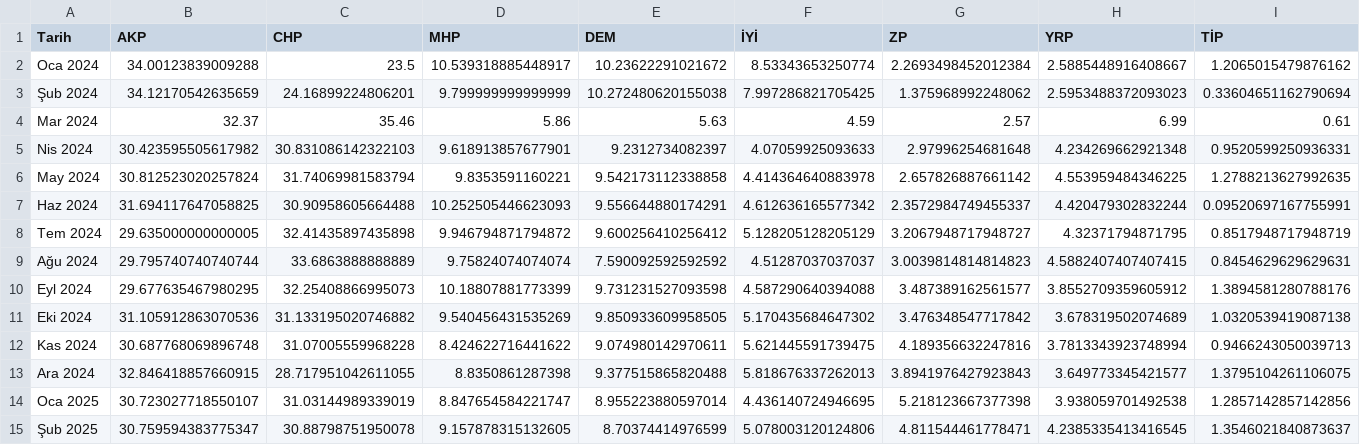
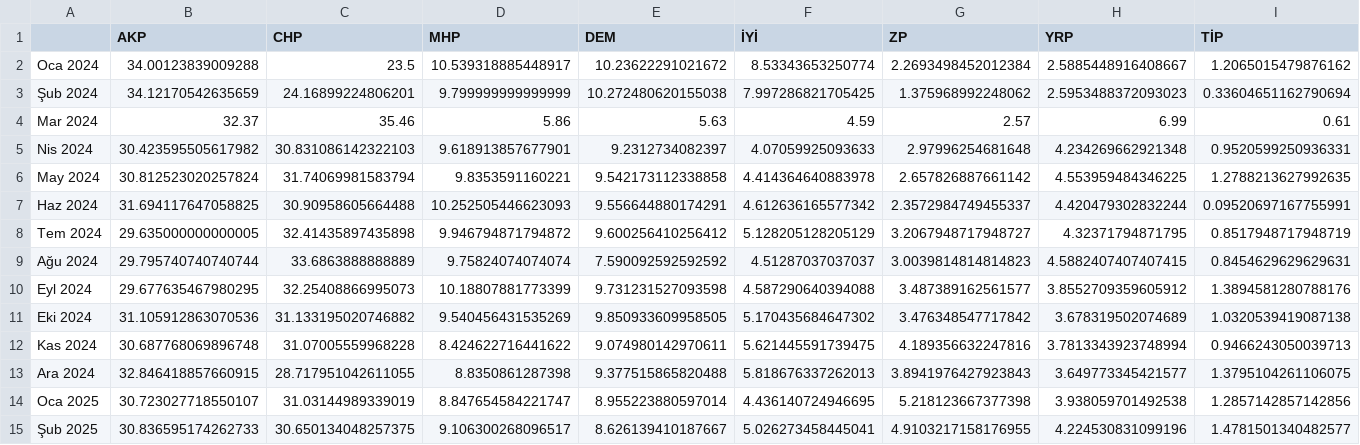
Before and after one commit to kaboya19/SecimModel, a CSV file: türkiyeoranlar.csv, drawn as a sheet.

```diff
--- a/türkiyeoranlar.csv
+++ b/türkiyeoranlar.csv
@@ -1,2 +1,2 @@
-Tarih,AKP,CHP,MHP,DEM,İYİ,ZP,YRP,TİP
+,AKP,CHP,MHP,DEM,İYİ,ZP,YRP,TİP
 Oca 2024,34.00123839009288,23.5,10.539318885448917,10.23622291021672,8.53343653250774,2.2693498452012384,2.5885448916408667,1.2065015479876162
@@ -14,2 +14,2 @@ Ara 2024,32.846418857660915,28.717951042611055,8.8350861287398,9.377515865820488
 Oca 2025,30.723027718550107,31.03144989339019,8.847654584221747,8.955223880597014,4.436140724946695,5.218123667377398,3.938059701492538,1.2857142857142856
-Şub 2025,30.759594383775347,30.88798751950078,9.157878315132605,8.70374414976599,5.078003120124806,4.811544461778471,4.2385335413416545,1.3546021840873637
+Şub 2025,30.836595174262733,30.650134048257375,9.106300268096517,8.626139410187667,5.026273458445041,4.9103217158176955,4.224530831099196,1.4781501340482577
```
Also changed, not shown: MV_Şub 2025.csv, dağılım.csv, 5 other files.
